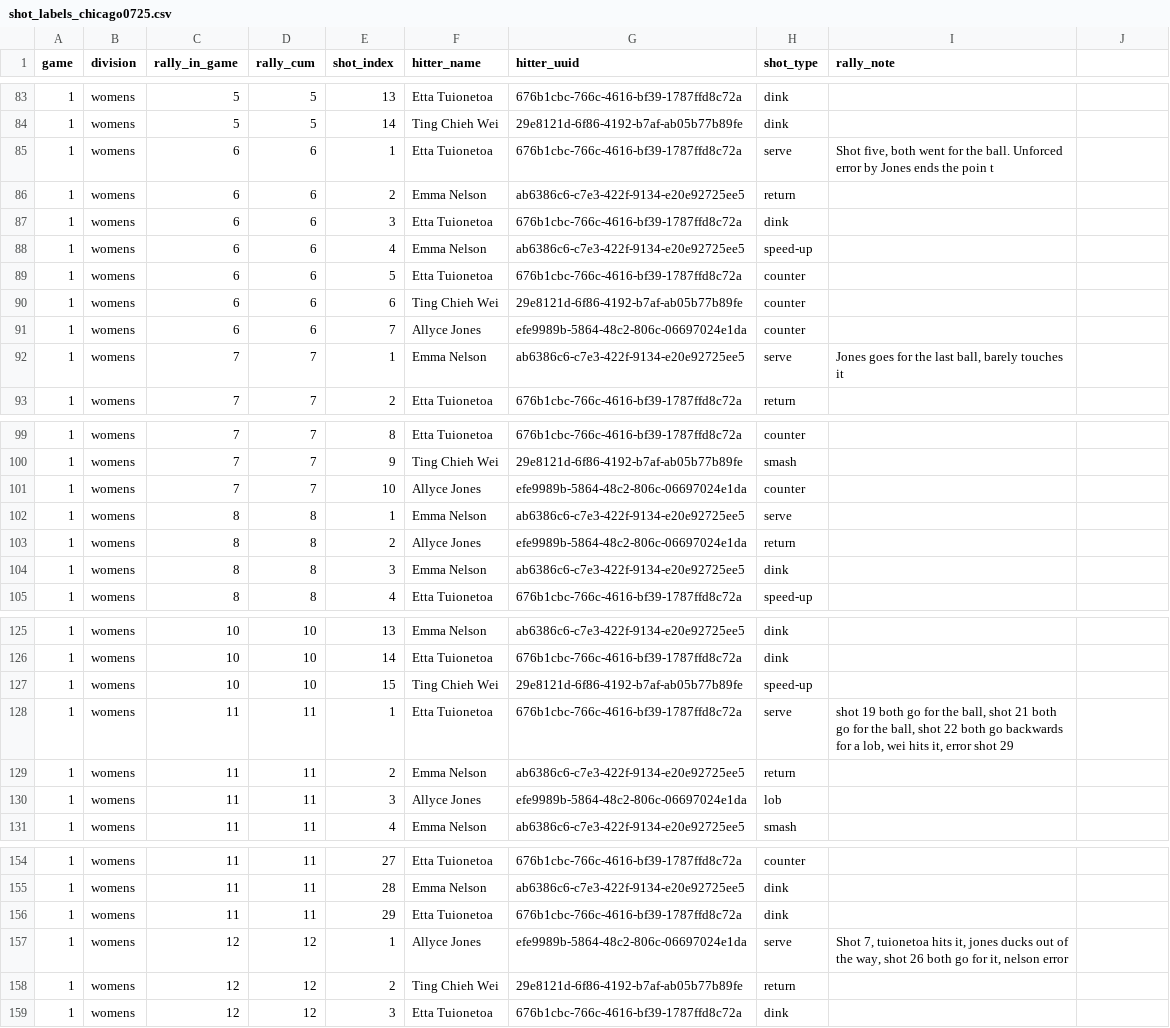
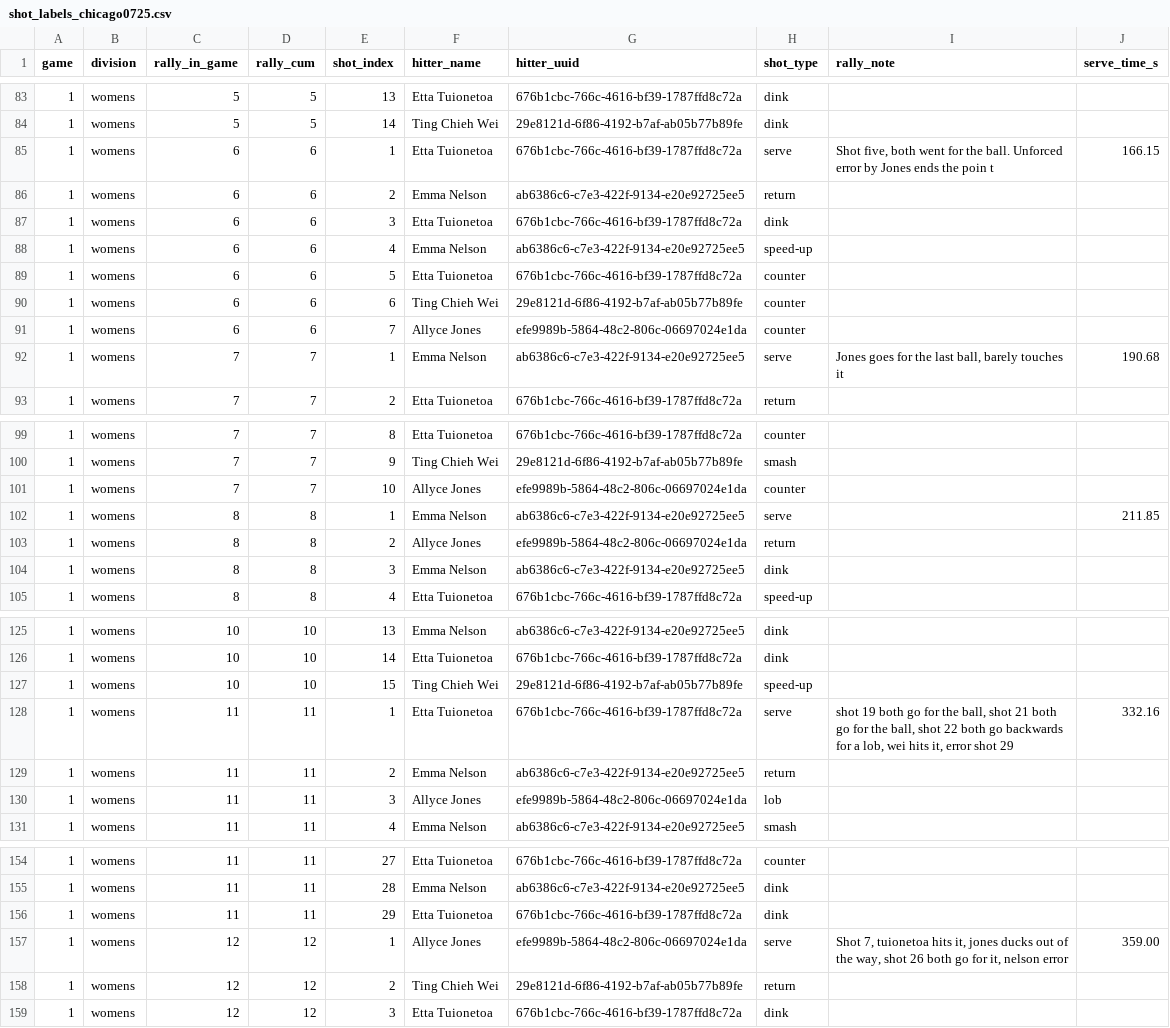
Before and after one commit to chad-murphy-data/pickleball, a CSV file: data/vision/shot_labels_chicago0725.csv, drawn as a sheet; only a part is shown, gaps mark what is left out; the diff covers the shown part only.

```diff
--- a/data/vision/shot_labels_chicago0725.csv
+++ b/data/vision/shot_labels_chicago0725.csv
@@ -1 +1 @@
-"game","division","rally_in_game","rally_cum","shot_index","hitter_name","hitter_uuid","shot_type","rally_note"
+"game","division","rally_in_game","rally_cum","shot_index","hitter_name","hitter_uuid","shot_type","rally_note","serve_time_s"
@@ -85 +85 @@
-"1","womens","6","6","1","Etta Tuionetoa","676b1cbc-766c-4616-bf39-1787ffd8c72a","serve","Shot five, both went for the ball. Unforced error by Jones ends the poin t"
+"1","womens","6","6","1","Etta Tuionetoa","676b1cbc-766c-4616-bf39-1787ffd8c72a","serve","Shot five, both went for the ball. Unforced error by Jones ends the poin t","166.15"
@@ -92 +92 @@
-"1","womens","7","7","1","Emma Nelson","ab6386c6-c7e3-422f-9134-e20e92725ee5","serve","Jones goes for the last ball, barely touches it"
+"1","womens","7","7","1","Emma Nelson","ab6386c6-c7e3-422f-9134-e20e92725ee5","serve","Jones goes for the last ball, barely touches it","190.68"
@@ -102 +102 @@
-"1","womens","8","8","1","Emma Nelson","ab6386c6-c7e3-422f-9134-e20e92725ee5","serve",""
+"1","womens","8","8","1","Emma Nelson","ab6386c6-c7e3-422f-9134-e20e92725ee5","serve","","211.85"
@@ -128 +128 @@
-"1","womens","11","11","1","Etta Tuionetoa","676b1cbc-766c-4616-bf39-1787ffd8c72a","serve","shot 19 both go for the ball, shot 21 both go for the ball, shot 22 both go backwards for a lob, wei hits it, error shot 29"
+"1","womens","11","11","1","Etta Tuionetoa","676b1cbc-766c-4616-bf39-1787ffd8c72a","serve","shot 19 both go for the ball, shot 21 both go for the ball, shot 22 both go backwards for a lob, wei hits it, error shot 29","332.16"
@@ -157 +157 @@
-"1","womens","12","12","1","Allyce Jones","efe9989b-5864-48c2-806c-06697024e1da","serve","Shot 7, tuionetoa hits it, jones ducks out of the way, shot 26 both go for it, nelson error"
+"1","womens","12","12","1","Allyce Jones","efe9989b-5864-48c2-806c-06697024e1da","serve","Shot 7, tuionetoa hits it, jones ducks out of the way, shot 26 both go for it, nelson error","359.00"
```
Also changed, not shown: 8 added rows and 11 edited cells elsewhere in this file, 2 other files.
